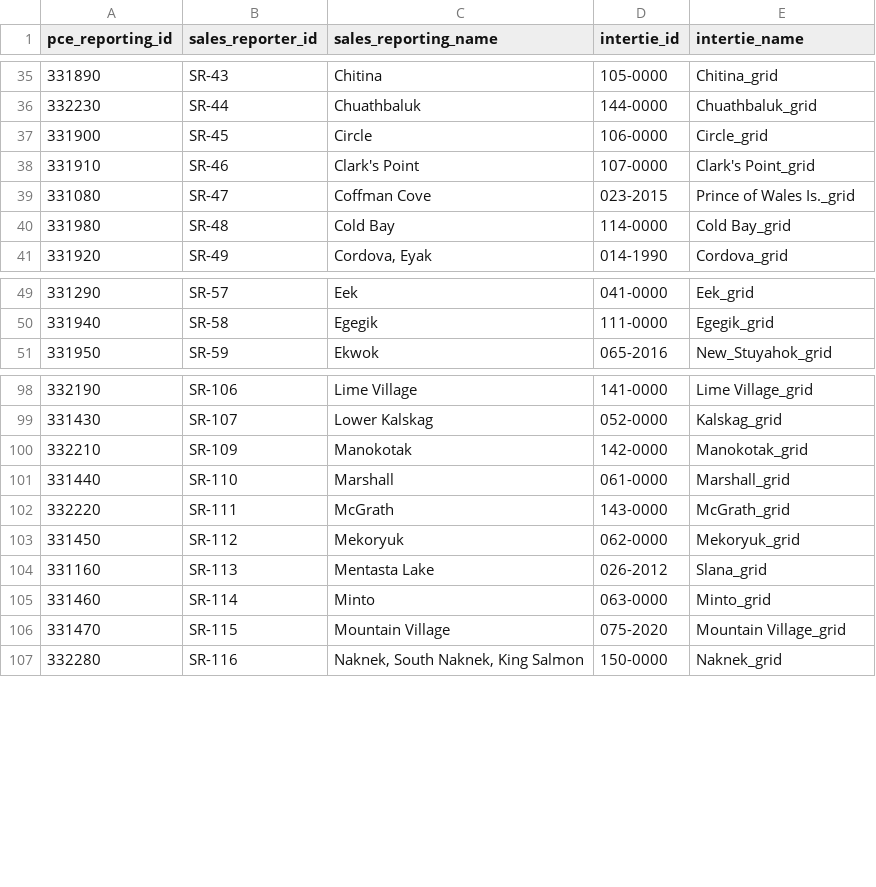
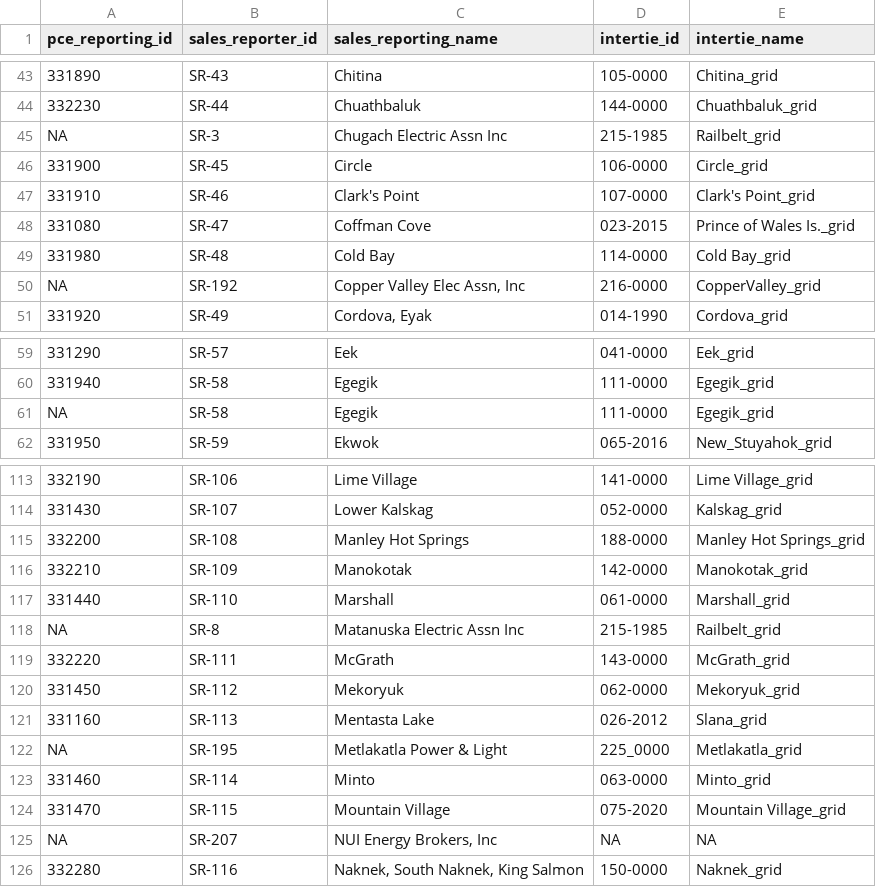
Before and after one commit to acep-uaf/ak-energy-statistics, a CSV file: data/l1_quality_checked/lookup/l1_lookup_sales_report.csv, drawn as a sheet; only a part is shown, gaps mark what is left out; the diff covers the shown part only.

```diff
--- a/data/l1_quality_checked/lookup/l1_lookup_sales_report.csv
+++ b/data/l1_quality_checked/lookup/l1_lookup_sales_report.csv
@@ -36,2 +44,3 @@ pce_reporting_id,sales_reporter_id,sales_reporting_name,intertie_id,intertie_nam
 332230,SR-44,Chuathbaluk,144-0000,Chuathbaluk_grid
+NA,SR-3,Chugach Electric Assn Inc,215-1985,Railbelt_grid
 331900,SR-45,Circle,106-0000,Circle_grid
@@ -40,2 +49,3 @@ pce_reporting_id,sales_reporter_id,sales_reporting_name,intertie_id,intertie_nam
 331980,SR-48,Cold Bay,114-0000,Cold Bay_grid
+NA,SR-192,"Copper Valley Elec Assn, Inc",216-0000,CopperValley_grid
 331920,SR-49,"Cordova, Eyak",014-1990,Cordova_grid
@@ -50,2 +60,3 @@ pce_reporting_id,sales_reporter_id,sales_reporting_name,intertie_id,intertie_nam
 331940,SR-58,Egegik,111-0000,Egegik_grid
+NA,SR-58,Egegik,111-0000,Egegik_grid
 331950,SR-59,Ekwok,065-2016,New_Stuyahok_grid
@@ -99,4 +114,6 @@ pce_reporting_id,sales_reporter_id,sales_reporting_name,intertie_id,intertie_nam
 331430,SR-107,Lower Kalskag,052-0000,Kalskag_grid
+332200,SR-108,Manley Hot Springs,188-0000,Manley Hot Springs_grid
 332210,SR-109,Manokotak,142-0000,Manokotak_grid
 331440,SR-110,Marshall,061-0000,Marshall_grid
+NA,SR-8,Matanuska Electric Assn Inc,215-1985,Railbelt_grid
 332220,SR-111,McGrath,143-0000,McGrath_grid
@@ -104,4 +121,6 @@ pce_reporting_id,sales_reporter_id,sales_reporting_name,intertie_id,intertie_nam
 331160,SR-113,Mentasta Lake,026-2012,Slana_grid
+NA,SR-195,Metlakatla Power & Light,225_0000,Metlakatla_grid
 331460,SR-114,Minto,063-0000,Minto_grid
 331470,SR-115,Mountain Village,075-2020,Mountain Village_grid
+NA,SR-207,"NUI Energy Brokers, Inc",NA,NA
 332280,SR-116,"Naknek, South Naknek, King Salmon",150-0000,Naknek_grid
```
Also changed, not shown: 23 added rows elsewhere in this file, 6 other files.
